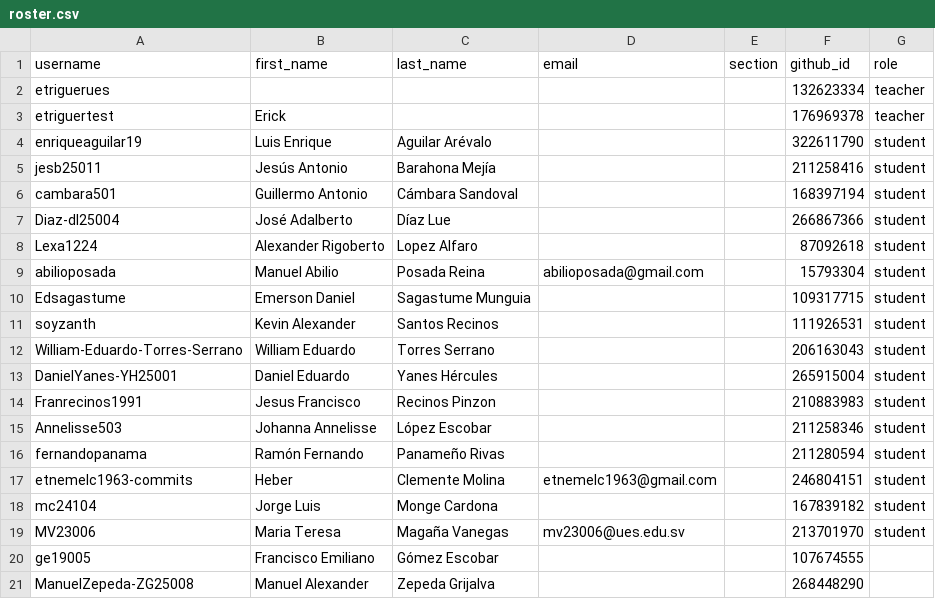
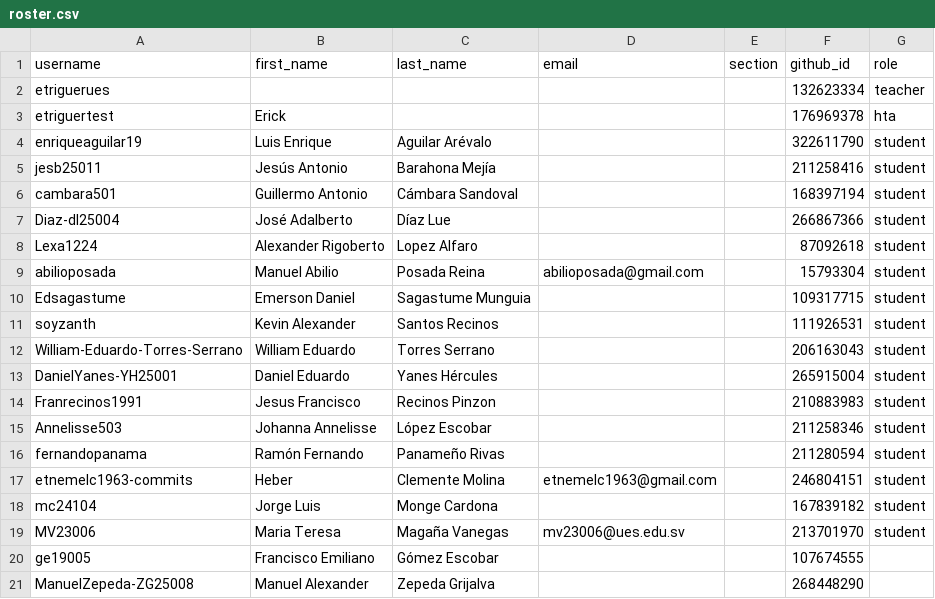
Before and after one commit to UESORG/classroom50, a CSV file: poogt01/roster.csv, drawn as a sheet.

Commit message:
[Classroom 50] Sync roster from teams: poogt01

```diff
--- a/poogt01/roster.csv
+++ b/poogt01/roster.csv
@@ -2,3 +2,3 @@ username,first_name,last_name,email,section,github_id,role
 etriguerues,,,,,132623334,teacher
-etriguertest,Erick,,,,176969378,teacher
+etriguertest,Erick,,,,176969378,hta
 enriqueaguilar19,Luis Enrique,Aguilar Arévalo,,,322611790,student
```
